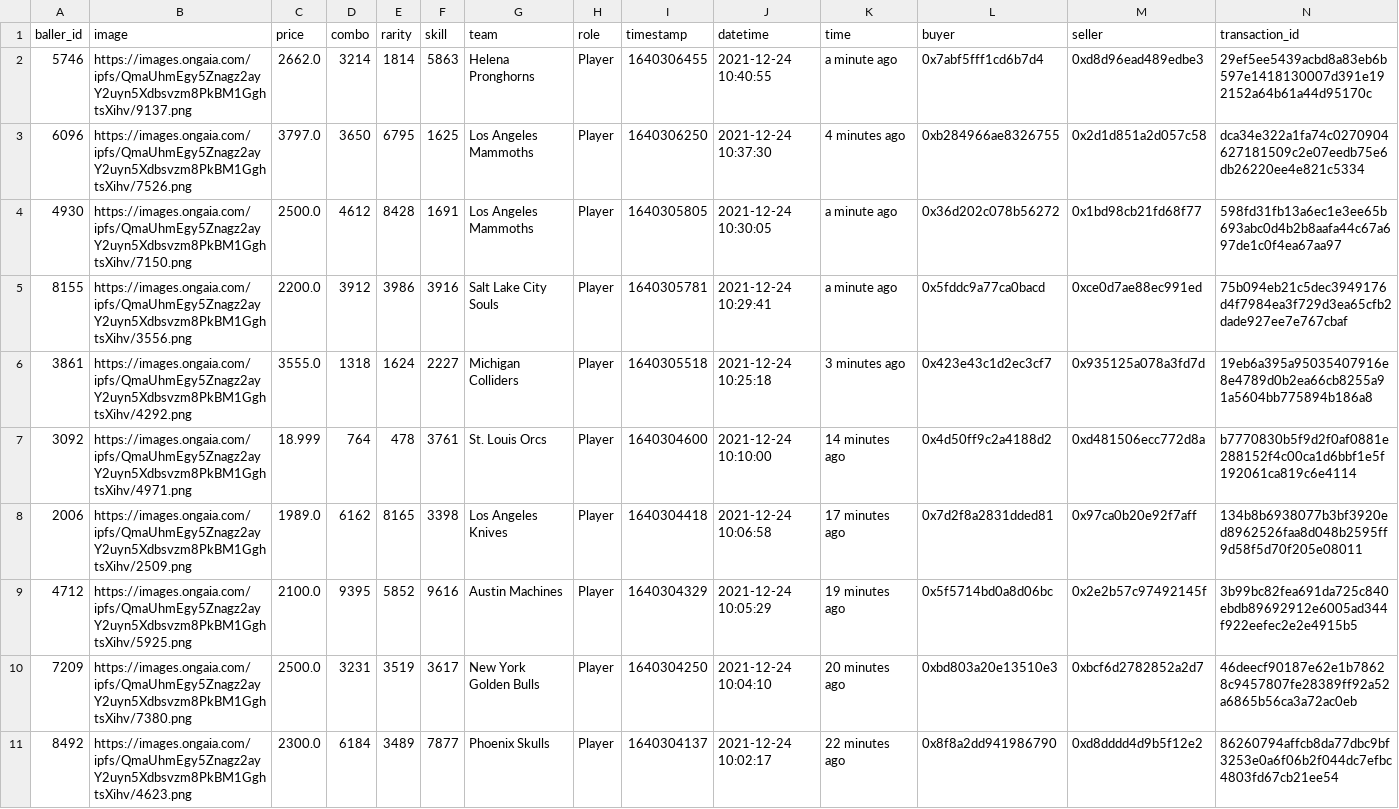
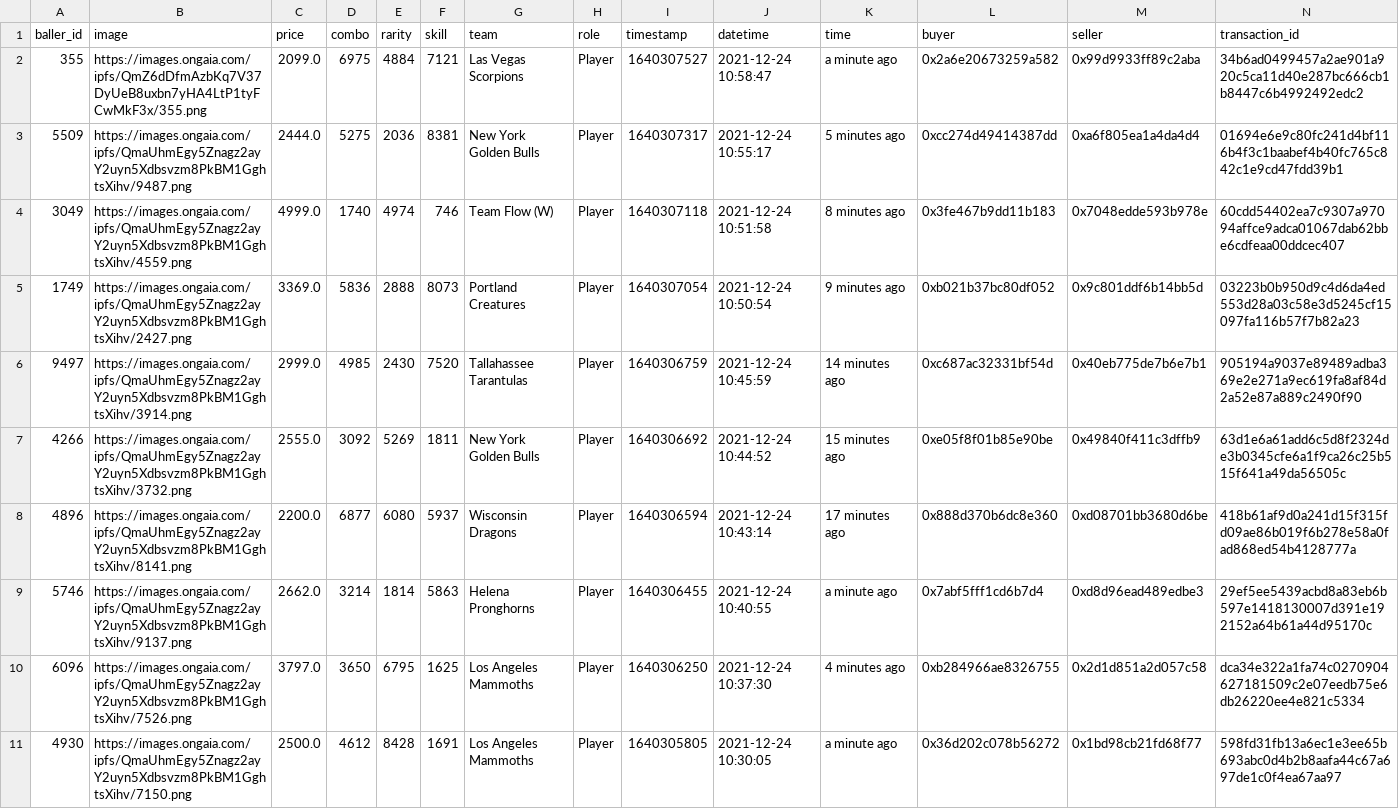
Before and after one commit to sburman/crypto-trait-viewer, a CSV file: ballerz/ballerz_sales_history.csv, drawn as a sheet; only a part is shown; the shorter side is filled out with more unchanged rows.

Commit message:
Update history

```diff
--- a/ballerz/ballerz_sales_history.csv
+++ b/ballerz/ballerz_sales_history.csv
@@ -1,2 +1,9 @@
 baller_id,image,price,combo,rarity,skill,team,role,timestamp,datetime,time,buyer,seller,transaction_id
+355,https://images.ongaia.com/ipfs/QmZ6dDfmAzbKq7V37DyUeB8uxbn7yHA4LtP1tyFCwMkF3x/355.png,2099.0,6975,4884,7121,Las Vegas Scorpions,Player,1640307527,2021-12-24 10:58:47,a minute ago,0x2a6e20673259a582,0x99d9933ff89c2aba,34b6ad0499457a2ae901a920c5ca11d40e287bc666cb1b8447c6b4992492edc2
+5509,https://images.ongaia.com/ipfs/QmaUhmEgy5Znagz2ayY2uyn5Xdbsvzm8PkBM1GghtsXihv/9487.png,2444.0,5275,2036,8381,New York Golden Bulls,Player,1640307317,2021-12-24 10:55:17,5 minutes ago,0xcc274d49414387dd,0xa6f805ea1a4da4d4,01694e6e9c80fc241d4bf116b4f3c1baabef4b40fc765c842c1e9cd47fdd39b1
+3049,https://images.ongaia.com/ipfs/QmaUhmEgy5Znagz2ayY2uyn5Xdbsvzm8PkBM1GghtsXihv/4559.png,4999.0,1740,4974,746,Team Flow (W),Player,1640307118,2021-12-24 10:51:58,8 minutes ago,0x3fe467b9dd11b183,0x7048edde593b978e,60cdd54402ea7c9307a97094affce9adca01067dab62bbe6cdfeaa00ddcec407
+1749,https://images.ongaia.com/ipfs/QmaUhmEgy5Znagz2ayY2uyn5Xdbsvzm8PkBM1GghtsXihv/2427.png,3369.0,5836,2888,8073,Portland Creatures,Player,1640307054,2021-12-24 10:50:54,9 minutes ago,0xb021b37bc80df052,0x9c801ddf6b14bb5d,03223b0b950d9c4d6da4ed553d28a03c58e3d5245cf15097fa116b57f7b82a23
+9497,https://images.ongaia.com/ipfs/QmaUhmEgy5Znagz2ayY2uyn5Xdbsvzm8PkBM1GghtsXihv/3914.png,2999.0,4985,2430,7520,Tallahassee Tarantulas,Player,1640306759,2021-12-24 10:45:59,14 minutes ago,0xc687ac32331bf54d,0x40eb775de7b6e7b1,905194a9037e89489adba369e2e271a9ec619fa8af84d2a52e87a889c2490f90
+4266,https://images.ongaia.com/ipfs/QmaUhmEgy5Znagz2ayY2uyn5Xdbsvzm8PkBM1GghtsXihv/3732.png,2555.0,3092,5269,1811,New York Golden Bulls,Player,1640306692,2021-12-24 10:44:52,15 minutes ago,0xe05f8f01b85e90be,0x49840f411c3dffb9,63d1e6a61add6c5d8f2324de3b0345cfe6a1f9ca26c25b515f641a49da56505c
+4896,https://images.ongaia.com/ipfs/QmaUhmEgy5Znagz2ayY2uyn5Xdbsvzm8PkBM1GghtsXihv/8141.png,2200.0,6877,6080,5937,Wisconsin Dragons,Player,1640306594,2021-12-24 10:43:14,17 minutes ago,0x888d370b6dc8e360,0xd08701bb3680d6be,418b61af9d0a241d15f315fd09ae86b019f6b278e58a0fad868ed54b4128777a
 5746,https://images.ongaia.com/ipfs/QmaUhmEgy5Znagz2ayY2uyn5Xdbsvzm8PkBM1GghtsXihv/9137.png,2662.0,3214,1814,5863,Helena Pronghorns,Player,1640306455,2021-12-24 10:40:55,a minute ago,0x7abf5fff1cd6b7d4,0xd8d96ead489edbe3,29ef5ee5439acbd8a83eb6b597e1418130007d391e192152a64b61a44d95170c
```
